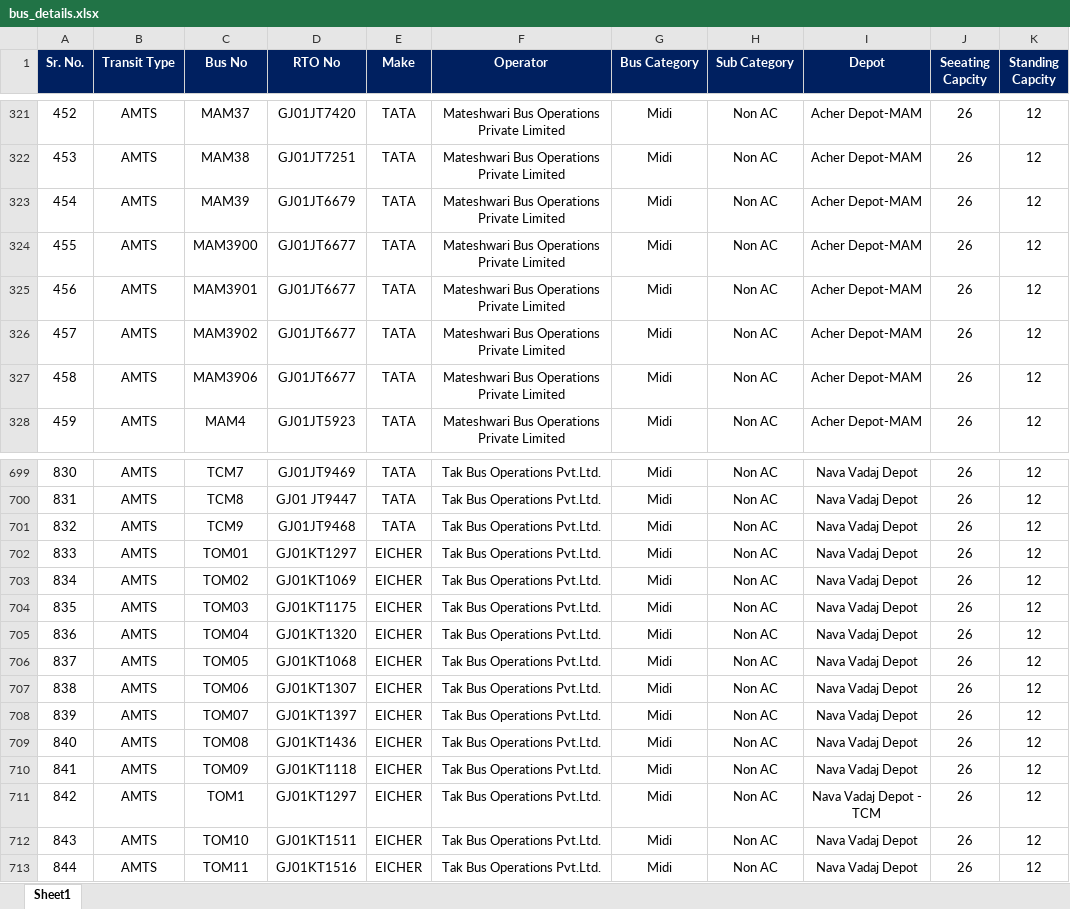
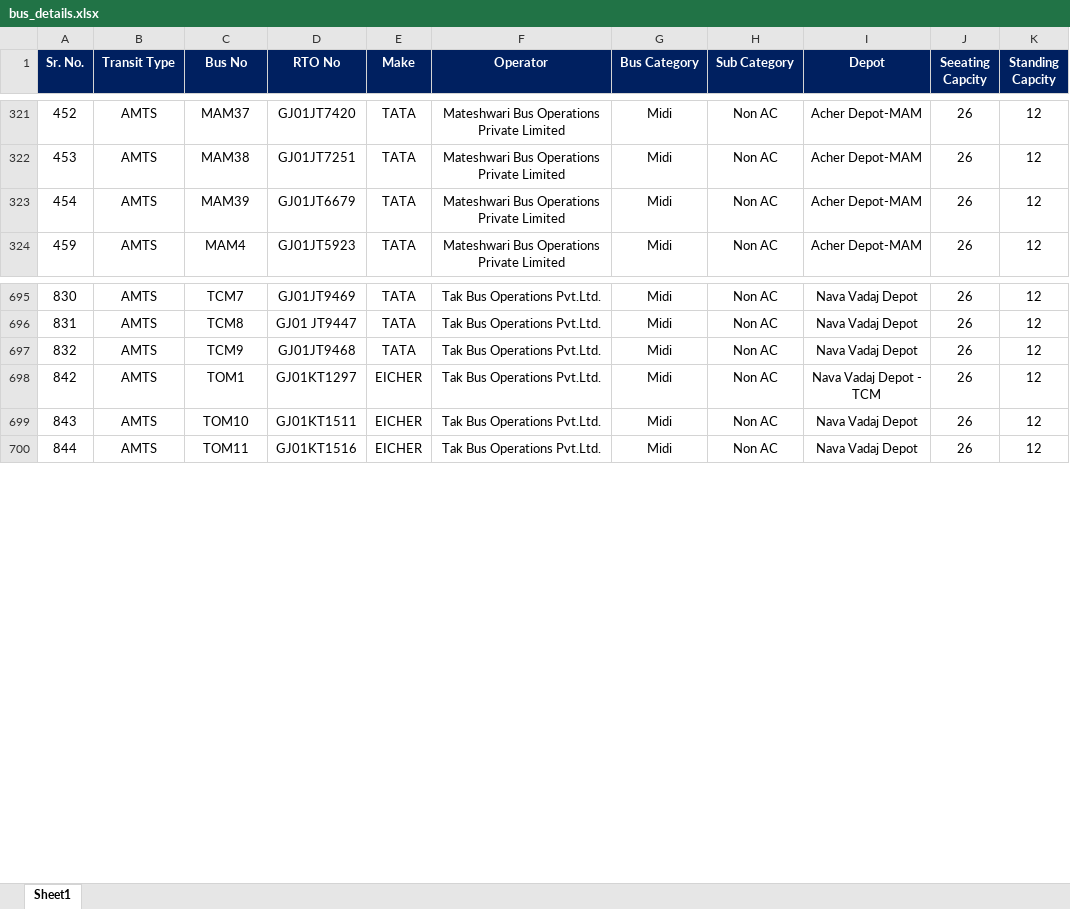
Before and after one commit to Navin107/ahmd_files, an Excel workbook: bus_details.xlsx, sheet Sheet1, drawn as a sheet; only a part is shown, gaps mark what is left out; values as stored, in another font and other column widths than the file's, no borders; conditional formats not drawn; the diff names each change by its address in the sheet, - before the commit and + after, or states it on an @@ line.

Commit message:
changes made

```diff
--- a/bus_details.xlsx (sheet Sheet1)
+++ b/bus_details.xlsx (sheet Sheet1)
-row 324: 455 | AMTS | MAM3900 | GJ01JT6677 | TATA | Mateshwari Bus Operations Private Limited | Midi | Non AC | Acher Depot-MAM | 26 | 12
-row 325: 456 | AMTS | MAM3901 | GJ01JT6677 | TATA | Mateshwari Bus Operations Private Limited | Midi | Non AC | Acher Depot-MAM | 26 | 12
-row 326: 457 | AMTS | MAM3902 | GJ01JT6677 | TATA | Mateshwari Bus Operations Private Limited | Midi | Non AC | Acher Depot-MAM | 26 | 12
-row 327: 458 | AMTS | MAM3906 | GJ01JT6677 | TATA | Mateshwari Bus Operations Private Limited | Midi | Non AC | Acher Depot-MAM | 26 | 12
-row 702: 833 | AMTS | TOM01 | GJ01KT1297 | EICHER | Tak Bus Operations Pvt.Ltd. | Midi | Non AC | Nava Vadaj Depot | 26 | 12
-row 703: 834 | AMTS | TOM02 | GJ01KT1069 | EICHER | Tak Bus Operations Pvt.Ltd. | Midi | Non AC | Nava Vadaj Depot | 26 | 12
-row 704: 835 | AMTS | TOM03 | GJ01KT1175 | EICHER | Tak Bus Operations Pvt.Ltd. | Midi | Non AC | Nava Vadaj Depot | 26 | 12
-row 705: 836 | AMTS | TOM04 | GJ01KT1320 | EICHER | Tak Bus Operations Pvt.Ltd. | Midi | Non AC | Nava Vadaj Depot | 26 | 12
-row 706: 837 | AMTS | TOM05 | GJ01KT1068 | EICHER | Tak Bus Operations Pvt.Ltd. | Midi | Non AC | Nava Vadaj Depot | 26 | 12
-row 707: 838 | AMTS | TOM06 | GJ01KT1307 | EICHER | Tak Bus Operations Pvt.Ltd. | Midi | Non AC | Nava Vadaj Depot | 26 | 12
-row 708: 839 | AMTS | TOM07 | GJ01KT1397 | EICHER | Tak Bus Operations Pvt.Ltd. | Midi | Non AC | Nava Vadaj Depot | 26 | 12
-row 709: 840 | AMTS | TOM08 | GJ01KT1436 | EICHER | Tak Bus Operations Pvt.Ltd. | Midi | Non AC | Nava Vadaj Depot | 26 | 12
-row 710: 841 | AMTS | TOM09 | GJ01KT1118 | EICHER | Tak Bus Operations Pvt.Ltd. | Midi | Non AC | Nava Vadaj Depot | 26 | 12
```
